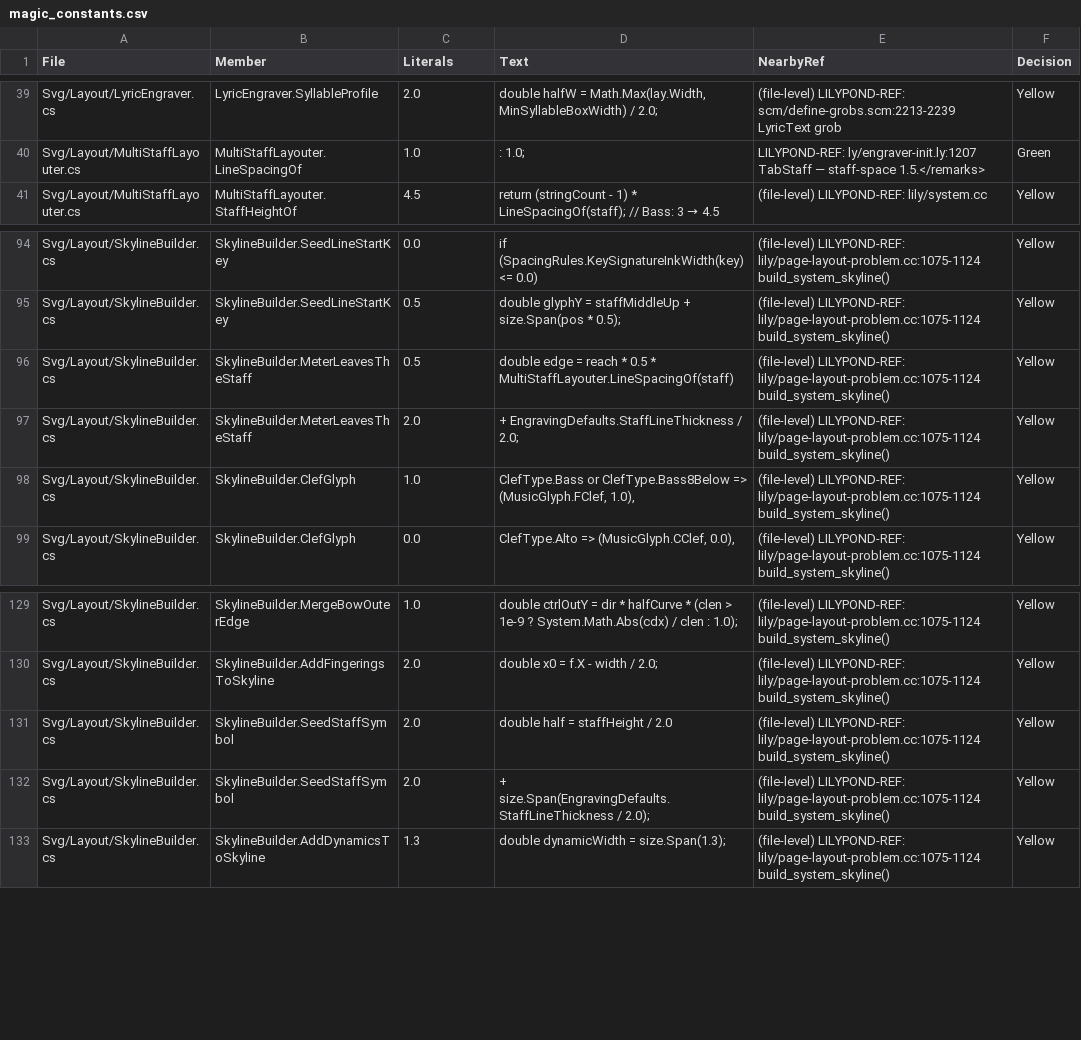
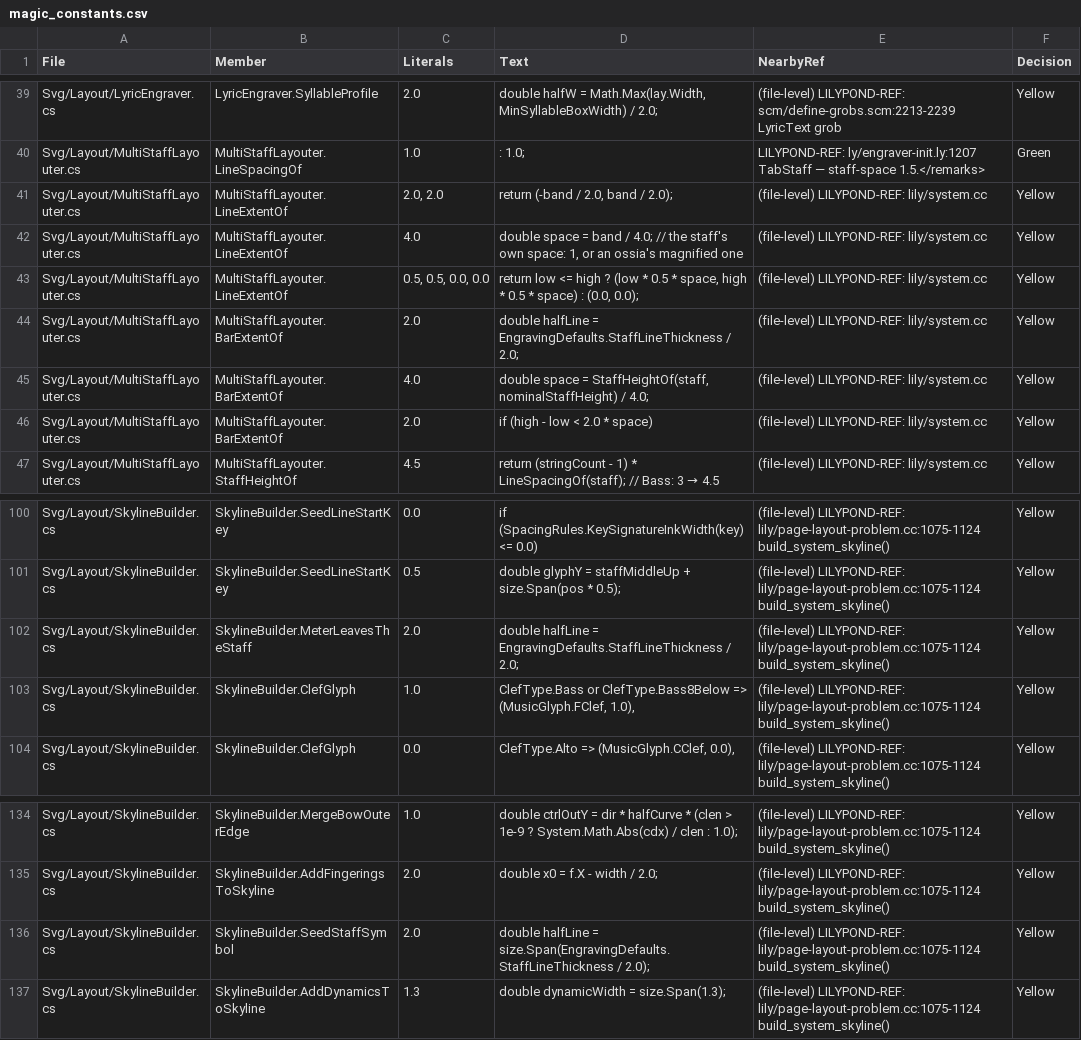
Before and after one commit to yotsuda/LilySharp, a CSV file: audit/magic_constants.csv, drawn as a sheet; only a part is shown, gaps mark what is left out.

Commit message:
layout: a staff of fewer than five lines is spaced by its lines and draws LilyPond's bar lines
Measured against LilyPond 2.26.0 (the twins' VerticalAxisGroup offsets, Lab sessions/p871): a
one-line staff of whole notes over a staff reaching c''' stands 9.590 from it in LilyPond and
stood 11.095 in Lily#; a three-line one 10.095 against 11.095. Two causes, both the five-line
band standing in for the staff:

- The skylines took the band (+-2.05) as the staff's ink. MultiStaffLayouter.LineExtentOf is the
  outer lines' extent (StaffSymbol's, lily/staff-symbol.cc Staff_symbol::height) — the band on
  five lines, a tab or a text row; the lines of Lily#'s own frame (EngravingDefaults.
  StaffLinePositions) otherwise. SeedStaffSymbol, the system silhouette's StaffSpan and the
  meter gate read it.
- Every staff's bar line was the band's 4.0 tall; a one-line staff's stood twice LilyPond's.
  MultiStaffLayouter.BarExtentOf is LilyPond's: the lines' ink widened by a space each way
  while under two spaces long, less half a line (scm/output-lib.scm
  staff-symbol::calc-widened-extent, scm/bar-line.scm ly:bar-line::calc-bar-extent) — one line
  +-1.0, two and three +-1.0, four (-1.0, +2.0). DrawBarlines draws it; a span bar runs between
  the union of the bar's and the lines' extents (ly:span-bar::print); and with the band gone
  the bars are seeded into the skylines (SkylineBuilder.SeedBarlines), at the x the drawing
  uses — DrawBarlines' walk is now SharedRenderer.StaffBars, read by both.

Five-line staves, tabs and text rows are unchanged. Whole-corpus SVG sweep against the build
before this work: 7 / 1199 differ, all with a staff of fewer lines — blues-in-f's slash-to-bass
gap is now LilyPond's 10.378 (was 10.410); sketch-in-c's chord row now stands 1.553 over the
staff against LilyPond's 1.709 (was 3.456); the others change only their bars' height.
test/rhythm-slashes re-approved (its four one-line bars, 4.0 -> 2.0).

FewLineStaffTests (7: the two LilyPond spacings, the bar extent for 1-5 lines); restoring the
band in both helpers reddens 6.

Not changed, found on the way: a part named `r` exports as the variable `r`, which LilyPond
reads as a rest (the twin fails to compile); the twin writes `line-count` for two- and
four-line staves where Lily# draws them on the five-line frame (LILYSHARP-OWN).

```diff
--- a/audit/magic_constants.csv
+++ b/audit/magic_constants.csv
@@ -40,2 +40,8 @@
 "Svg/Layout/MultiStaffLayouter.cs","MultiStaffLayouter.LineSpacingOf","1.0",": 1.0;","LILYPOND-REF: ly/engraver-init.ly:1207 TabStaff — staff-space 1.5.</remarks>","Green"
+"Svg/Layout/MultiStaffLayouter.cs","MultiStaffLayouter.LineExtentOf","2.0, 2.0","return (-band / 2.0, band / 2.0);","(file-level) LILYPOND-REF: lily/system.cc","Yellow"
+"Svg/Layout/MultiStaffLayouter.cs","MultiStaffLayouter.LineExtentOf","4.0","double space = band / 4.0;   // the staff's own space: 1, or an ossia's magnified one","(file-level) LILYPOND-REF: lily/system.cc","Yellow"
+"Svg/Layout/MultiStaffLayouter.cs","MultiStaffLayouter.LineExtentOf","0.5, 0.5, 0.0, 0.0","return low <= high ? (low * 0.5 * space, high * 0.5 * space) : (0.0, 0.0);","(file-level) LILYPOND-REF: lily/system.cc","Yellow"
+"Svg/Layout/MultiStaffLayouter.cs","MultiStaffLayouter.BarExtentOf","2.0","double halfLine = EngravingDefaults.StaffLineThickness / 2.0;","(file-level) LILYPOND-REF: lily/system.cc","Yellow"
+"Svg/Layout/MultiStaffLayouter.cs","MultiStaffLayouter.BarExtentOf","4.0","double space = StaffHeightOf(staff, nominalStaffHeight) / 4.0;","(file-level) LILYPOND-REF: lily/system.cc","Yellow"
+"Svg/Layout/MultiStaffLayouter.cs","MultiStaffLayouter.BarExtentOf","2.0","if (high - low < 2.0 * space)","(file-level) LILYPOND-REF: lily/system.cc","Yellow"
 "Svg/Layout/MultiStaffLayouter.cs","MultiStaffLayouter.StaffHeightOf","4.5","return (stringCount - 1) * LineSpacingOf(staff); // Bass: 3 → 4.5","(file-level) LILYPOND-REF: lily/system.cc","Yellow"
@@ -95,4 +101,3 @@
 "Svg/Layout/SkylineBuilder.cs","SkylineBuilder.SeedLineStartKey","0.5","double glyphY = staffMiddleUp + size.Span(pos * 0.5);","(file-level) LILYPOND-REF: lily/page-layout-problem.cc:1075-1124 build_system_skyline()","Yellow"
-"Svg/Layout/SkylineBuilder.cs","SkylineBuilder.MeterLeavesTheStaff","0.5","double edge = reach * 0.5 * MultiStaffLayouter.LineSpacingOf(staff)","(file-level) LILYPOND-REF: lily/page-layout-problem.cc:1075-1124 build_system_skyline()","Yellow"
-"Svg/Layout/SkylineBuilder.cs","SkylineBuilder.MeterLeavesTheStaff","2.0","+ EngravingDefaults.StaffLineThickness / 2.0;","(file-level) LILYPOND-REF: lily/page-layout-problem.cc:1075-1124 build_system_skyline()","Yellow"
+"Svg/Layout/SkylineBuilder.cs","SkylineBuilder.MeterLeavesTheStaff","2.0","double halfLine = EngravingDefaults.StaffLineThickness / 2.0;","(file-level) LILYPOND-REF: lily/page-layout-problem.cc:1075-1124 build_system_skyline()","Yellow"
 "Svg/Layout/SkylineBuilder.cs","SkylineBuilder.ClefGlyph","1.0","ClefType.Bass or ClefType.Bass8Below => (MusicGlyph.FClef, 1.0),","(file-level) LILYPOND-REF: lily/page-layout-problem.cc:1075-1124 build_system_skyline()","Yellow"
@@ -130,4 +135,3 @@
 "Svg/Layout/SkylineBuilder.cs","SkylineBuilder.AddFingeringsToSkyline","2.0","double x0 = f.X - width / 2.0;","(file-level) LILYPOND-REF: lily/page-layout-problem.cc:1075-1124 build_system_skyline()","Yellow"
-"Svg/Layout/SkylineBuilder.cs","SkylineBuilder.SeedStaffSymbol","2.0","double half = staffHeight / 2.0","(file-level) LILYPOND-REF: lily/page-layout-problem.cc:1075-1124 build_system_skyline()","Yellow"
-"Svg/Layout/SkylineBuilder.cs","SkylineBuilder.SeedStaffSymbol","2.0","+ size.Span(EngravingDefaults.StaffLineThickness / 2.0);","(file-level) LILYPOND-REF: lily/page-layout-problem.cc:1075-1124 build_system_skyline()","Yellow"
+"Svg/Layout/SkylineBuilder.cs","SkylineBuilder.SeedStaffSymbol","2.0","double halfLine = size.Span(EngravingDefaults.StaffLineThickness / 2.0);","(file-level) LILYPOND-REF: lily/page-layout-problem.cc:1075-1124 build_system_skyline()","Yellow"
 "Svg/Layout/SkylineBuilder.cs","SkylineBuilder.AddDynamicsToSkyline","1.3","double dynamicWidth = size.Span(1.3);","(file-level) LILYPOND-REF: lily/page-layout-problem.cc:1075-1124 build_system_skyline()","Yellow"
```
Also changed, not shown: 6 other files.
